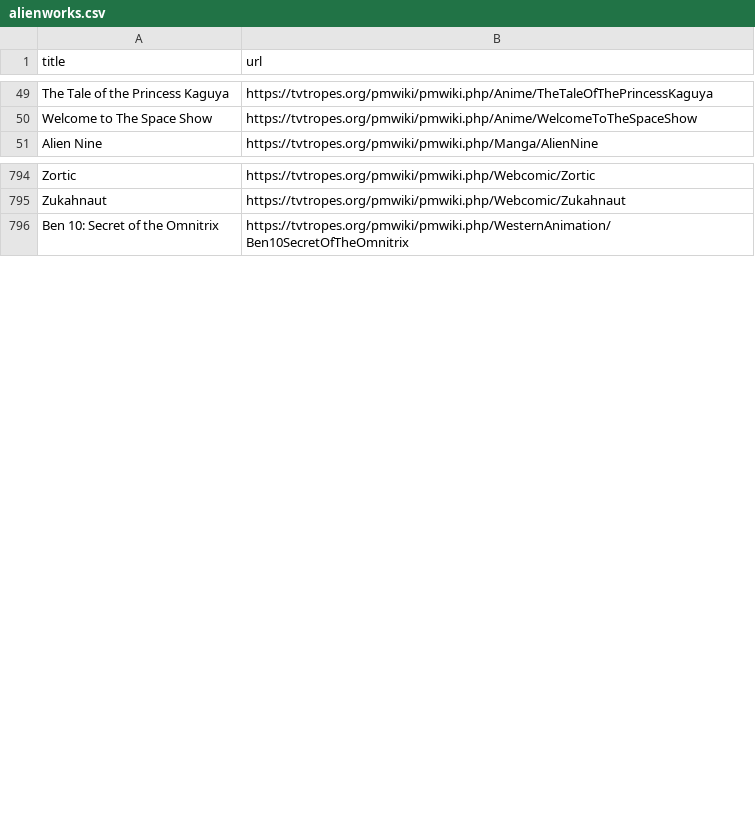
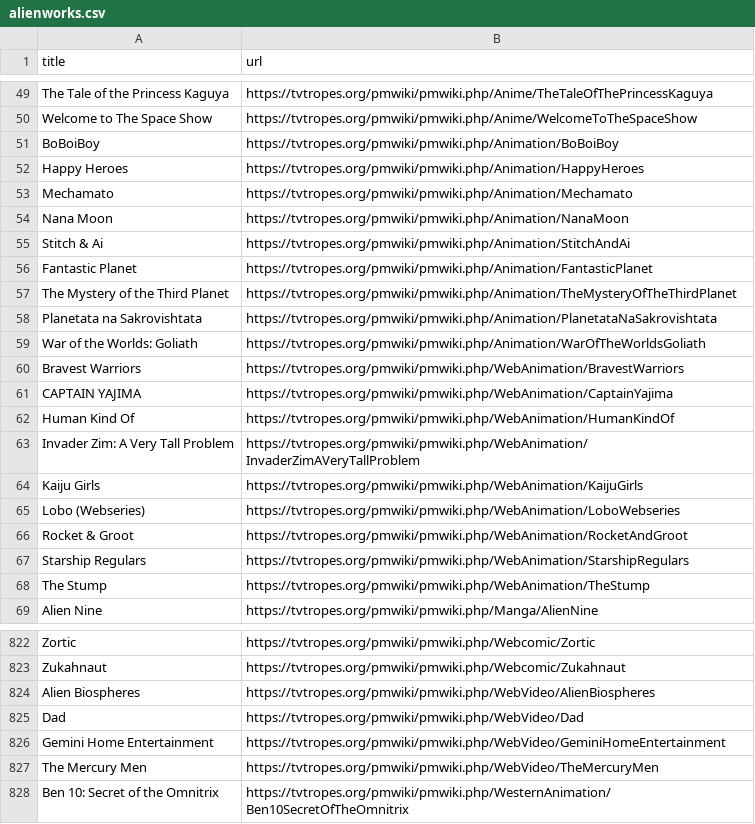
Before and after one commit to srspear/scifitropes, a CSV file: scifisubgenres/alienworks.csv, drawn as a sheet; only a part is shown, gaps mark what is left out; the diff covers the shown part only; the diff names each change by its address in the sheet, - before the commit and + after, or states it on an @@ line.

```diff
--- a/scifisubgenres/alienworks.csv
+++ b/scifisubgenres/alienworks.csv
+row 51: BoBoiBoy | https://tvtropes.org/pmwiki/pmwiki.php/Animation/BoBoiBoy
+row 52: Happy Heroes | https://tvtropes.org/pmwiki/pmwiki.php/Animation/HappyHeroes
+row 53: Mechamato | https://tvtropes.org/pmwiki/pmwiki.php/Animation/Mechamato
+row 54: Nana Moon | https://tvtropes.org/pmwiki/pmwiki.php/Animation/NanaMoon
+row 55: Stitch & Ai | https://tvtropes.org/pmwiki/pmwiki.php/Animation/StitchAndAi
+row 56: Fantastic Planet | https://tvtropes.org/pmwiki/pmwiki.php/Animation/FantasticPlanet
+row 57: The Mystery of the Third Planet | https://tvtropes.org/pmwiki/pmwiki.php/Animation/TheMysteryOfTheThirdPlanet
+row 58: Planetata na Sakrovishtata | https://tvtropes.org/pmwiki/pmwiki.php/Animation/PlanetataNaSakrovishtata
+row 59: War of the Worlds: Goliath | https://tvtropes.org/pmwiki/pmwiki.php/Animation/WarOfTheWorldsGoliath
+row 60: Bravest Warriors | https://tvtropes.org/pmwiki/pmwiki.php/WebAnimation/BravestWarriors
+row 61: CAPTAIN YAJIMA | https://tvtropes.org/pmwiki/pmwiki.php/WebAnimation/CaptainYajima
+row 62: Human Kind Of | https://tvtropes.org/pmwiki/pmwiki.php/WebAnimation/HumanKindOf
+row 63: Invader Zim: A Very Tall Problem | https://tvtropes.org/pmwiki/pmwiki.php/WebAnimation/InvaderZimAVeryTallProblem
+row 64: Kaiju Girls | https://tvtropes.org/pmwiki/pmwiki.php/WebAnimation/KaijuGirls
+row 65: Lobo (Webseries) | https://tvtropes.org/pmwiki/pmwiki.php/WebAnimation/LoboWebseries
+row 66: Rocket & Groot | https://tvtropes.org/pmwiki/pmwiki.php/WebAnimation/RocketAndGroot
+row 67: Starship Regulars | https://tvtropes.org/pmwiki/pmwiki.php/WebAnimation/StarshipRegulars
+row 68: The Stump | https://tvtropes.org/pmwiki/pmwiki.php/WebAnimation/TheStump
+row 824: Alien Biospheres | https://tvtropes.org/pmwiki/pmwiki.php/WebVideo/AlienBiospheres
+row 825: Dad | https://tvtropes.org/pmwiki/pmwiki.php/WebVideo/Dad
+row 826: Gemini Home Entertainment | https://tvtropes.org/pmwiki/pmwiki.php/WebVideo/GeminiHomeEntertainment
+row 827: The Mercury Men | https://tvtropes.org/pmwiki/pmwiki.php/WebVideo/TheMercuryMen
```
Also changed, not shown: 22 added rows, 1 removed row and 1 edited cell elsewhere in this file, scifisubgenres/alieninvasion.csv, scifisubgenres/militaryscifi.csv, 19 other files.
